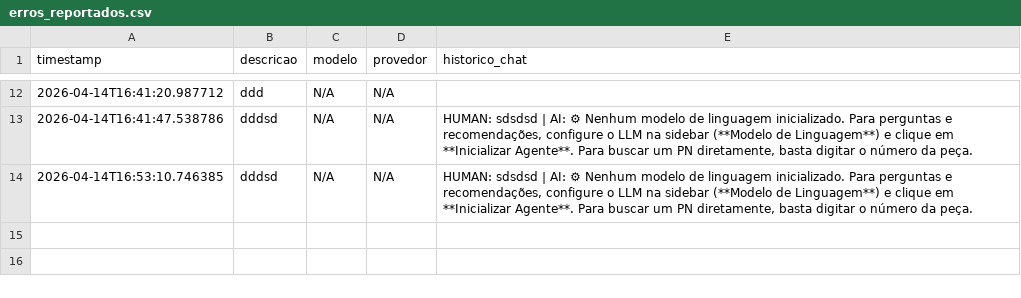
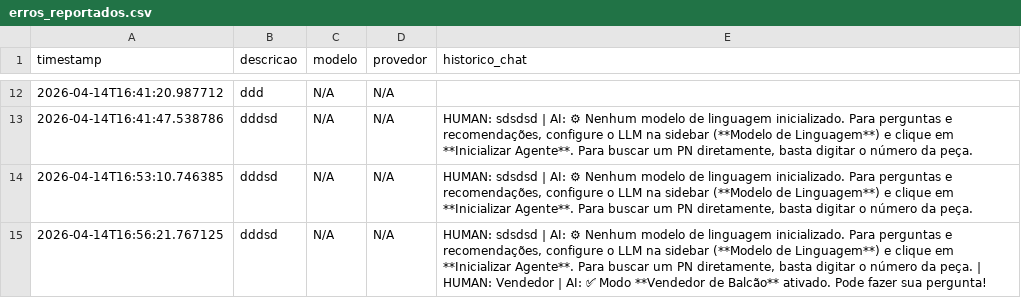
Before and after one commit to Antoniopneto9/Agente_FleetPro-1, a CSV file: erros_reportados.csv, drawn as a sheet; only a part is shown, gaps mark what is left out; the diff names each change by its address in the sheet, - before the commit and + after, or states it on an @@ line.

Commit message:
erro reportado: 2026-04-14

```diff
--- a/erros_reportados.csv
+++ b/erros_reportados.csv
+row 15: 2026-04-14T16:56:21.767125 | dddsd | N/A | N/A | HUMAN: sdsdsd | AI: ⚙ Nenhum modelo de linguagem inicializado. Para perguntas e recomendações, configure o LLM na sidebar (**Modelo de Linguagem**) e clique em **Inicializar Agente**. Para buscar um PN diretamente, basta digitar o número da peça. | HUMAN: Vendedor | AI: ✅ Modo **Vendedor de Balcão** ativado. Pode fazer sua pergunta!
```
